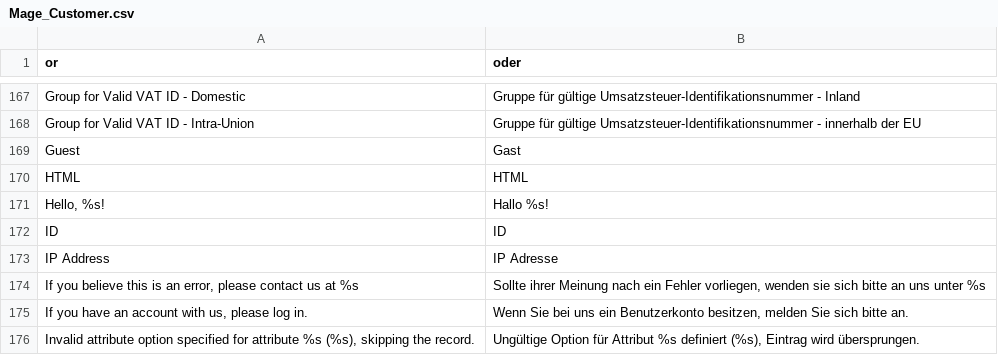
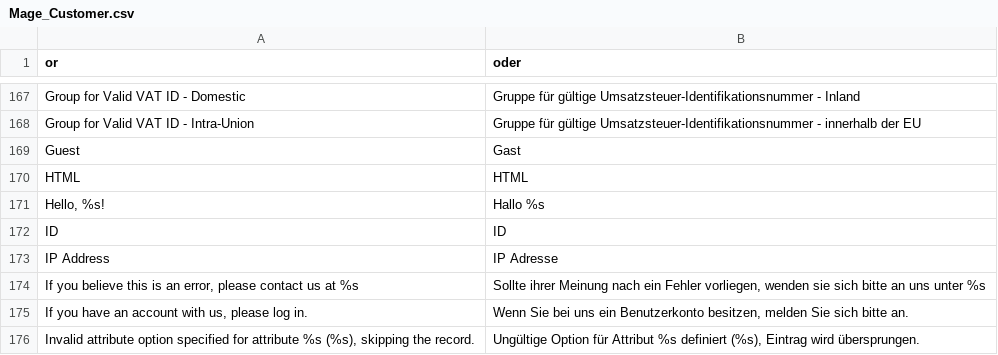
Before and after one commit to Roganoken/lagourmetbox, a CSV file: app/locale/de_DE/Mage_Customer.csv, drawn as a sheet; only a part is shown, gaps mark what is left out.

Commit message:
Add translations

```diff
--- a/app/locale/de_DE/Mage_Customer.csv
+++ b/app/locale/de_DE/Mage_Customer.csv
@@ -170,3 +170,3 @@
 "HTML","HTML"
-"Hello, %s!","Hallo %s!"
+"Hello, %s!","Hallo %s"
 "ID","ID"
```
Also changed, not shown: app/locale/en_US/Mage_Customer.csv, app/locale/es_ES/Mage_Customer.csv, 1 other file.
